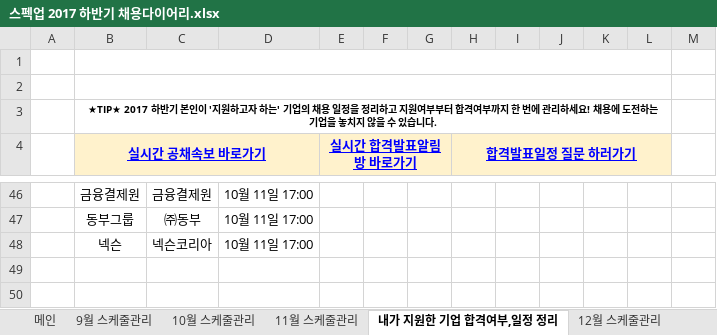
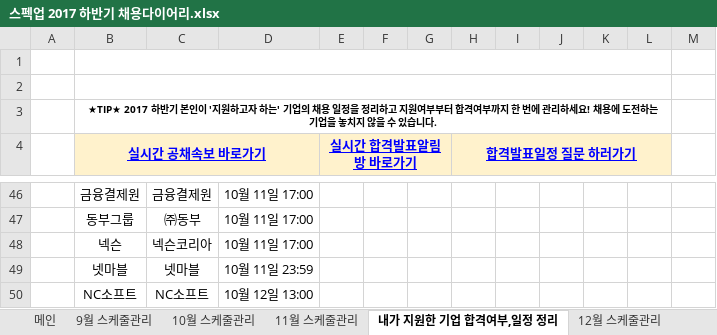
Before and after one commit to BAChan31/Job, an Excel workbook: 자소서/스펙업 2017 하반기 채용다이어리.xlsx, sheet 내가 지원한 기업 합격여부,일정 정리, drawn as a sheet; only a part is shown, gaps mark what is left out; values as stored, in another font and other column widths than the file's, no borders; charts and pictures not drawn; the diff names each change by its address in the sheet, - before the commit and + after, or states it on an @@ line.

Commit message:
뭐 추가했는데..

```diff
--- a/자소서/스펙업 2017 하반기 채용다이어리.xlsx (sheet 내가 지원한 기업 합격여부,일정 정리)
+++ b/자소서/스펙업 2017 하반기 채용다이어리.xlsx (sheet 내가 지원한 기업 합격여부,일정 정리)
+row 49:  | 넷마블 | 넷마블 | 10월 11일 23:59
+row 50:  | NC소프트 | NC소프트 | 10월 12일 13:00
```
